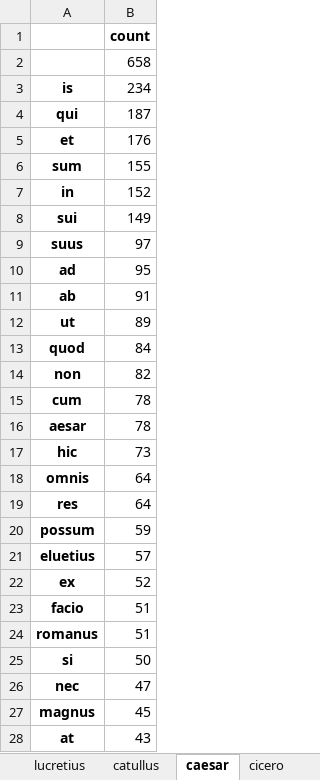
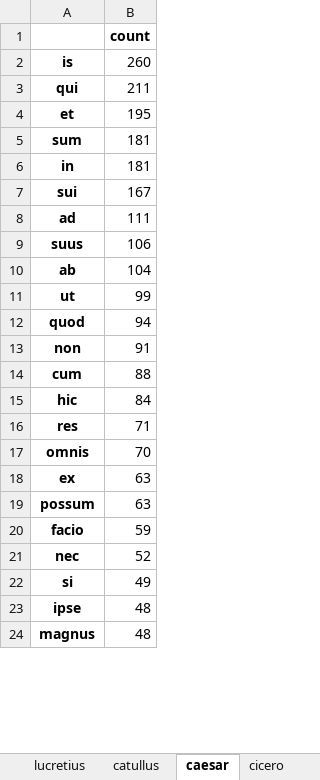
Before and after one commit to TylerKirby/latin-vocab-project, an Excel workbook: utils/vocabulary_freq_no_proper_nouns.xlsx, sheet caesar, drawn as a sheet; only a part is shown; values as stored, in another font and other column widths than the file's, no borders; removed rows and columns are numbered as before the commit, all else as after; the diff covers the shown part only; the diff names each change by its address in the sheet, - before the commit and + after, or states it on an @@ line.

```diff
--- a/utils/vocabulary_freq_no_proper_nouns.xlsx (sheet caesar)
+++ b/utils/vocabulary_freq_no_proper_nouns.xlsx (sheet caesar)
-row 2:  | 658
-B2: 234
+B2: 260
-B3: 187
+B3: 211
-B4: 176
+B4: 195
-B5: 155
+B5: 181
-B6: 152
+B6: 181
-B7: 149
+B7: 167
-row 9: suus | 97
-B8: 95
+B8: 111
+row 9: suus | 106
-B10: 91
+B10: 104
-B11: 89
+B11: 99
-B12: 84
+B12: 94
-B13: 82
+B13: 91
-B14: 78
+B14: 88
-row 16: aesar | 78
-B15: 73
+B15: 84
-row 18: omnis | 64
-B16: 64
+B16: 71
-row 20: possum | 59
-row 21: eluetius | 57
+row 17: omnis | 70
-B18: 52
+B18: 63
+row 19: possum | 63
-B20: 51
+B20: 59
-row 24: romanus | 51
-row 25: si | 50
-B21: 47
+B21: 52
+row 22: si | 49
+row 23: ipse | 48
-B24: 45
+B24: 48
-row 28: at | 43
```
Also changed, not shown: 253 added rows, 202 removed rows, 2 moved rows and 135 edited cells elsewhere in this sheet, sheet lucretius, sheet livy, sheet catullus, sheet tacitus, sheet cato, sheet cicero, 3 other files.
